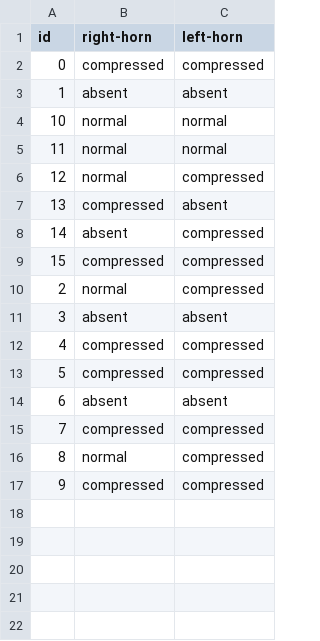
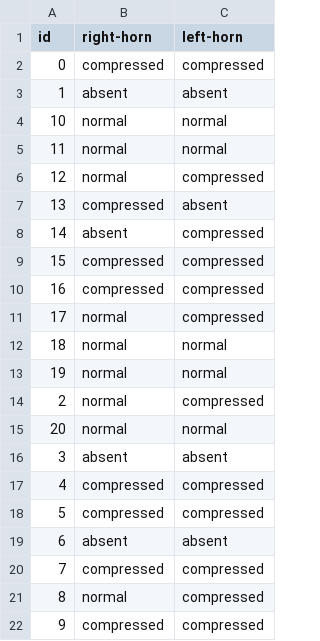
Before and after one commit to PhamVuThuNguyet/labeling-tool, a CSV file: data/cisterns-data/ground-truth.csv, drawn as a sheet.

Commit message:
feat: add data for cisterns classification

```diff
--- a/data/cisterns-data/ground-truth.csv
+++ b/data/cisterns-data/ground-truth.csv
@@ -9,3 +9,8 @@ id,right-horn,left-horn
 15,compressed,compressed
+16,compressed,compressed
+17,normal,compressed
+18,normal,normal
+19,normal,normal
 2,normal,compressed
+20,normal,normal
 3,absent,absent
```
Also changed, not shown: 13 other files.
